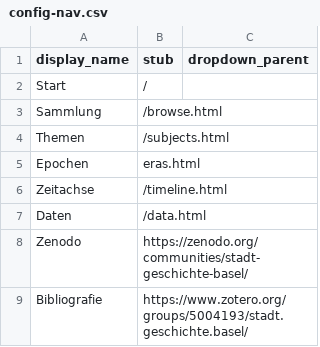
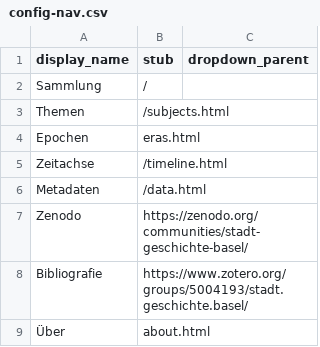
Before and after one commit to koilebeit/forschung.stadtgeschichtebasel.ch, a CSV file: _data/config-nav.csv, drawn as a sheet.

Commit message:
improve names and localization

```diff
--- a/_data/config-nav.csv
+++ b/_data/config-nav.csv
@@ -1,4 +1,3 @@
 display_name,stub,dropdown_parent
-Start,/,
-Sammlung,/browse.html,
+Sammlung,/,
 Themen,/subjects.html,
@@ -6,4 +5,5 @@ Epochen,eras.html,
 Zeitachse,/timeline.html,
-Daten,/data.html,
+Metadaten,/data.html,
 Zenodo,https://zenodo.org/communities/stadt-geschichte-basel/,
 Bibliografie,https://www.zotero.org/groups/5004193/stadt.geschichte.basel/,
+Über,about.html,
```
Also changed, not shown: 7 other files.
